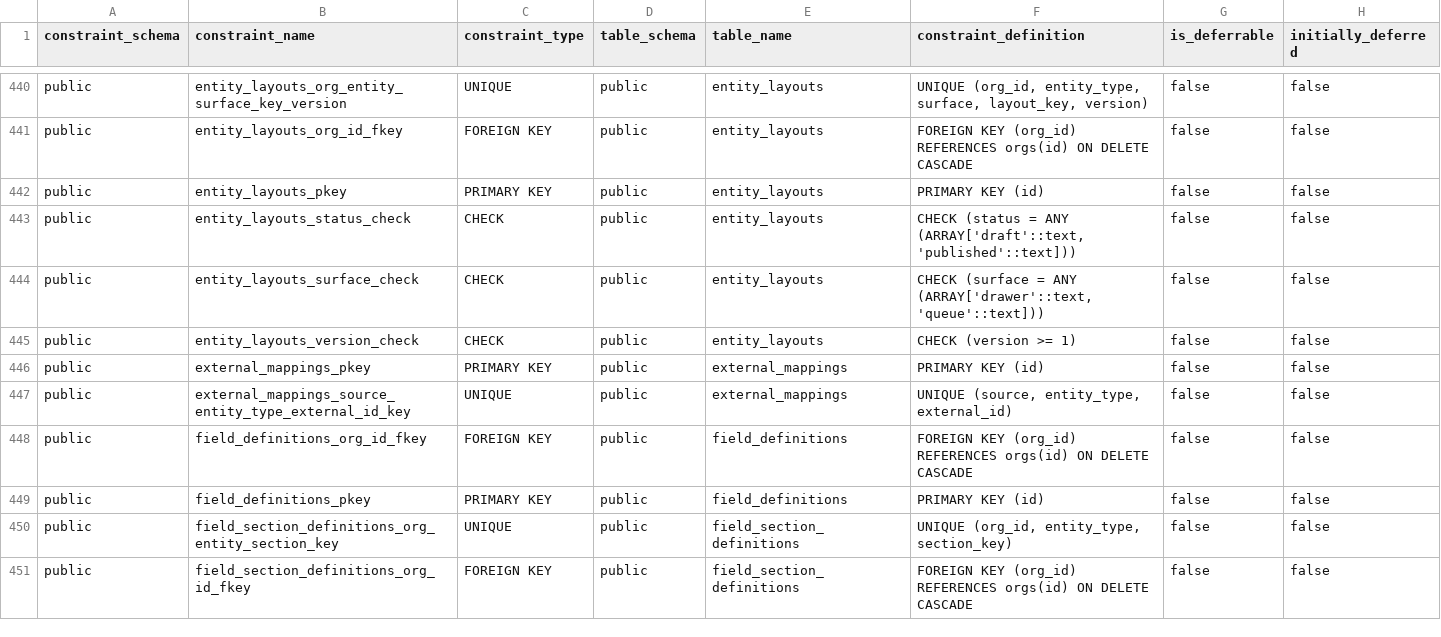
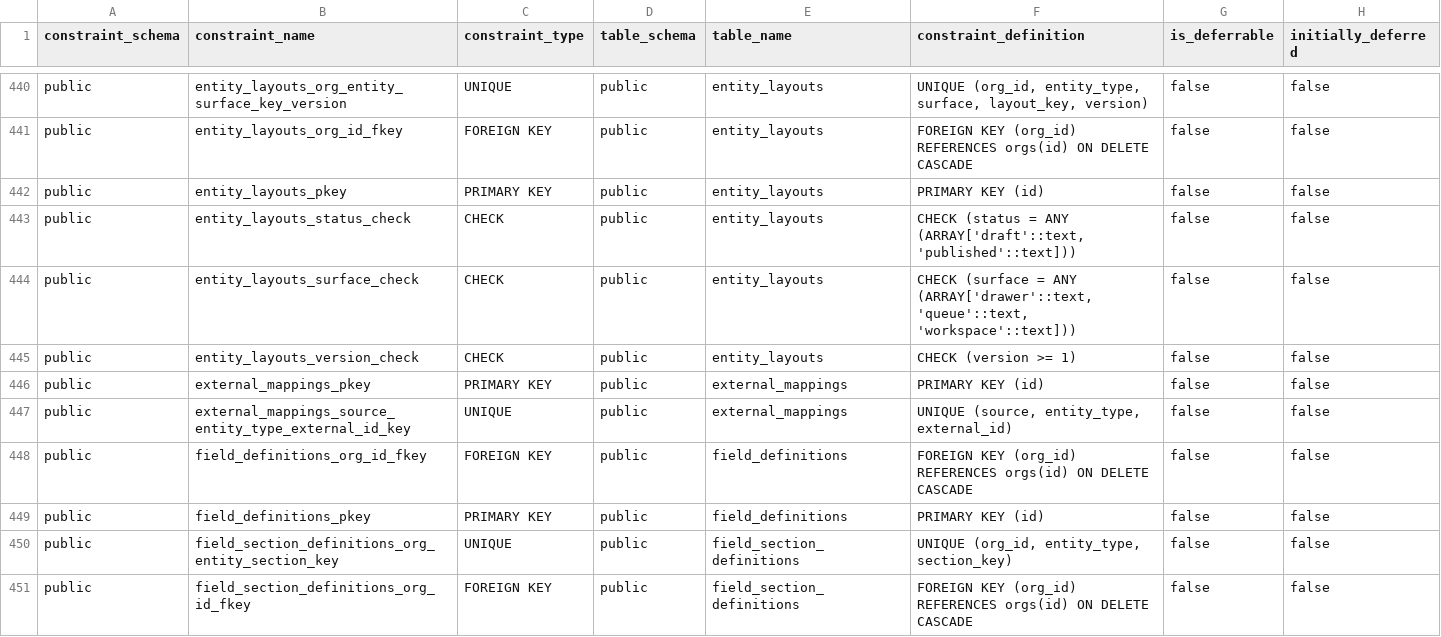
Before and after one commit to ksquared-16/alloy, a CSV file: docs/supabase/reference/supabase_constraints.csv, drawn as a sheet; only a part is shown, gaps mark what is left out.

```diff
--- a/docs/supabase/reference/supabase_constraints.csv
+++ b/docs/supabase/reference/supabase_constraints.csv
@@ -443,3 +443,3 @@ public,entity_layouts_pkey,PRIMARY KEY,public,entity_layouts,PRIMARY KEY (id),fa
 public,entity_layouts_status_check,CHECK,public,entity_layouts,"CHECK (status = ANY (ARRAY['draft'::text, 'published'::text]))",false,false
-public,entity_layouts_surface_check,CHECK,public,entity_layouts,"CHECK (surface = ANY (ARRAY['drawer'::text, 'queue'::text]))",false,false
+public,entity_layouts_surface_check,CHECK,public,entity_layouts,"CHECK (surface = ANY (ARRAY['drawer'::text, 'queue'::text, 'workspace'::text]))",false,false
 public,entity_layouts_version_check,CHECK,public,entity_layouts,CHECK (version >= 1),false,false
```
Also changed, not shown: 42 other files.
